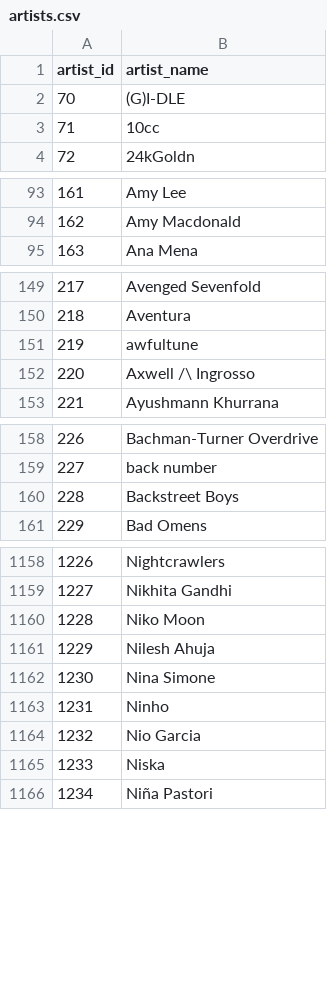
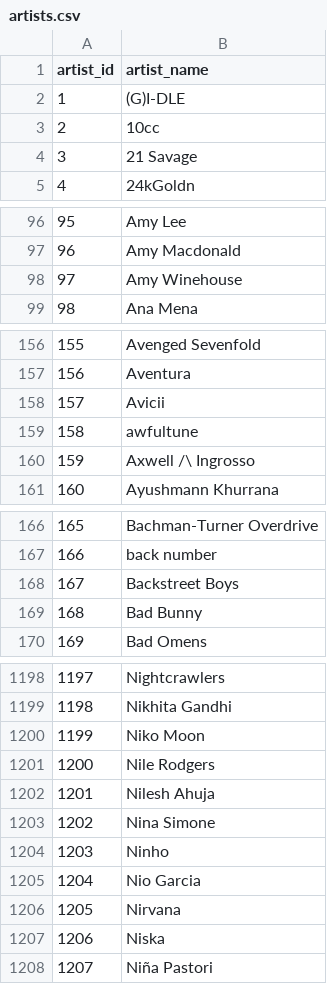
Before and after one commit to exaa180b/team_project, a CSV file: data/spotify/artists.csv, drawn as a sheet; only a part is shown, gaps mark what is left out; the diff covers the shown part only; the diff names each change by its address in the sheet, - before the commit and + after, or states it on an @@ line.

```diff
--- a/data/spotify/artists.csv
+++ b/data/spotify/artists.csv
@@ column A (artist_id) renumbered from row 2 down @@
+row 4: 3 | 21 Savage
+row 98: 97 | Amy Winehouse
+row 158: 157 | Avicii
+row 169: 168 | Bad Bunny
+row 1201: 1200 | Nile Rodgers
+row 1206: 1205 | Nirvana
```
Also changed, not shown: 52 added rows elsewhere in this file, data/spotify/albums.csv, data/spotify/song_artist.csv, 8 other files.
